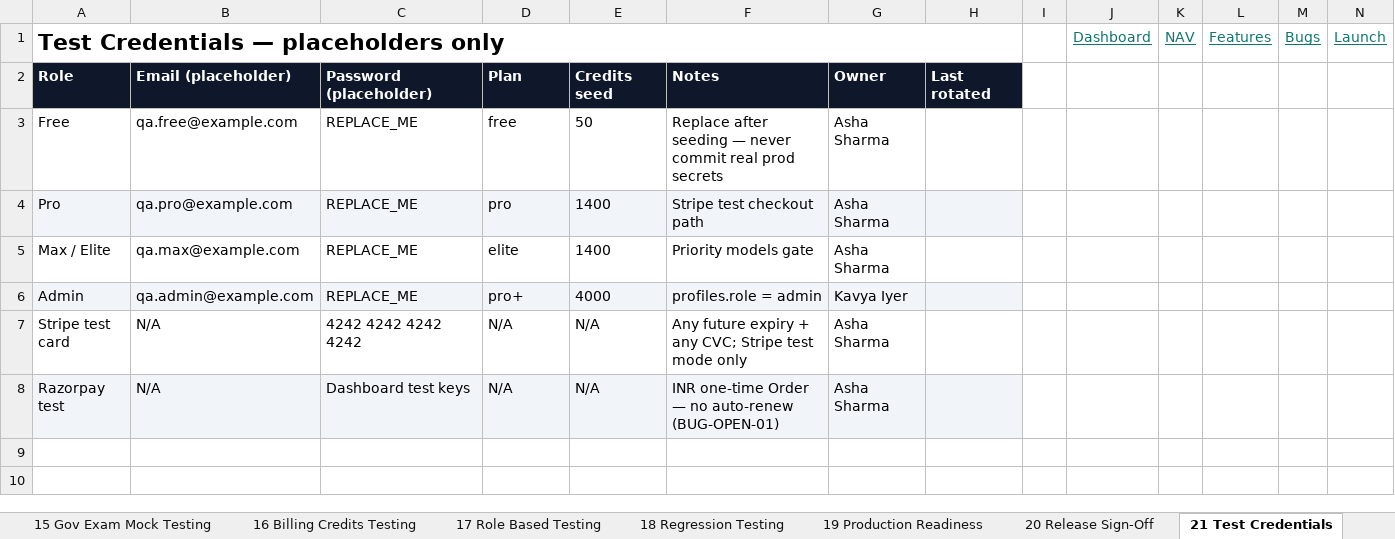
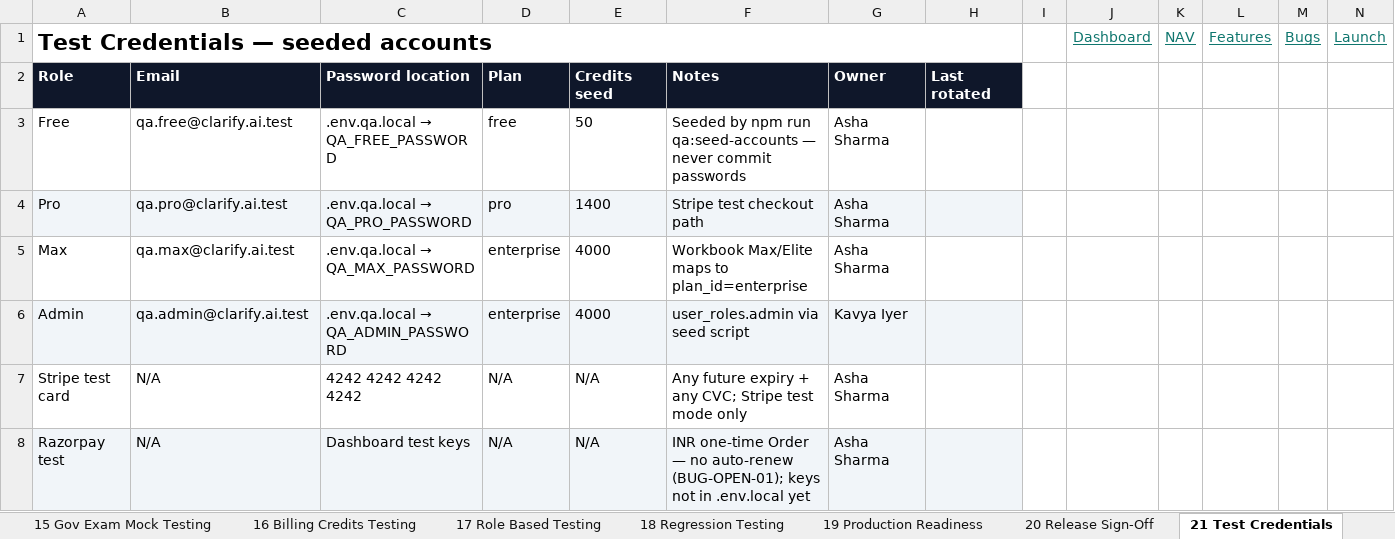
Before and after one commit to Clarifyy-Ai/clarity-assistant, an Excel workbook: Clarify_AI_QA_Workbook_FULL.xlsx, sheet 21 Test Credentials, drawn as a sheet; only a part is shown; values as stored, in another font and other column widths than the file's, no borders; removed rows and columns are numbered as before the commit, all else as after; rows hold the shown columns only; the diff names each change by its address in the sheet, - before the commit and + after, or states it on an @@ line.

```diff
--- a/Clarify_AI_QA_Workbook_FULL.xlsx (sheet 21 Test Credentials)
+++ b/Clarify_AI_QA_Workbook_FULL.xlsx (sheet 21 Test Credentials)
-A1: Test Credentials — placeholders only
+A1: Test Credentials — seeded accounts
-B2: Email (placeholder)
+B2: Email
-C2: Password (placeholder)
+C2: Password location
-B3: qa.free@example.com
+B3: qa.free@clarify.ai.test
@@ C3: REPLACE_ME → .env.qa.local → QA_FREE_PASSWORD @@
-F3: Replace after seeding — never commit real prod secrets
+F3: Seeded by npm run qa:seed-accounts — never commit passwords
-B4: qa.pro@example.com
+B4: qa.pro@clarify.ai.test
@@ C4: REPLACE_ME → .env.qa.local → QA_PRO_PASSWORD @@
-row 5: Max / Elite | qa.max@example.com | REPLACE_ME | elite | 1400 | Priority models gate | Asha Sharma
+row 5: Max | qa.max@clarify.ai.test | .env.qa.local → QA_MAX_PASSWORD | enterprise | 4000 | Workbook Max/Elite maps to plan_id=enterprise | Asha Sharma
-B6: qa.admin@example.com
+B6: qa.admin@clarify.ai.test
@@ C6: REPLACE_ME → .env.qa.local → QA_ADMIN_PASSWORD @@
-D6: pro+
+D6: enterprise
-F6: profiles.role = admin
+F6: user_roles.admin via seed script
-F8: …no auto-renew (BUG-OPEN-01)
+F8: …no auto-renew (BUG-OPEN-01); keys not in .env.local yet
```
Also changed, not shown: sheet 22 Environments, Clarify_AI_Enterprise_QA_Testing_Workbook.xlsx, Clarify_AI_Enterprise_QA_Testing_Workbook_v2.xlsx, 27 other files.
